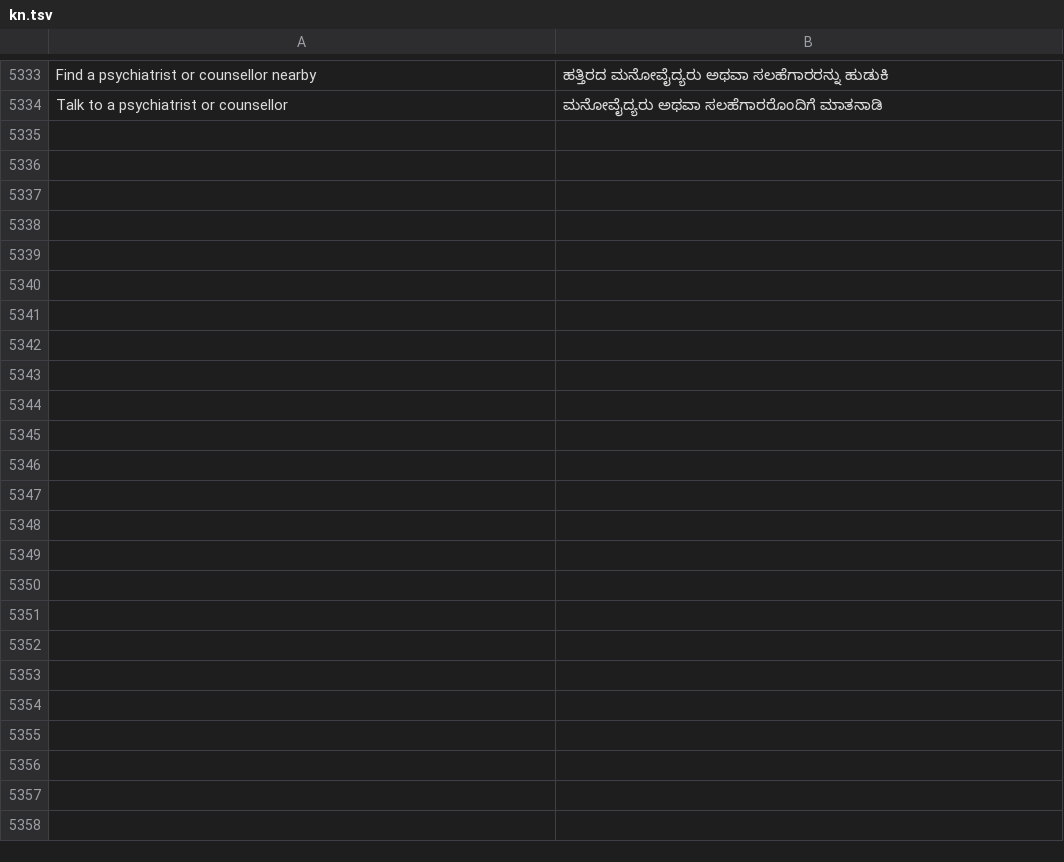
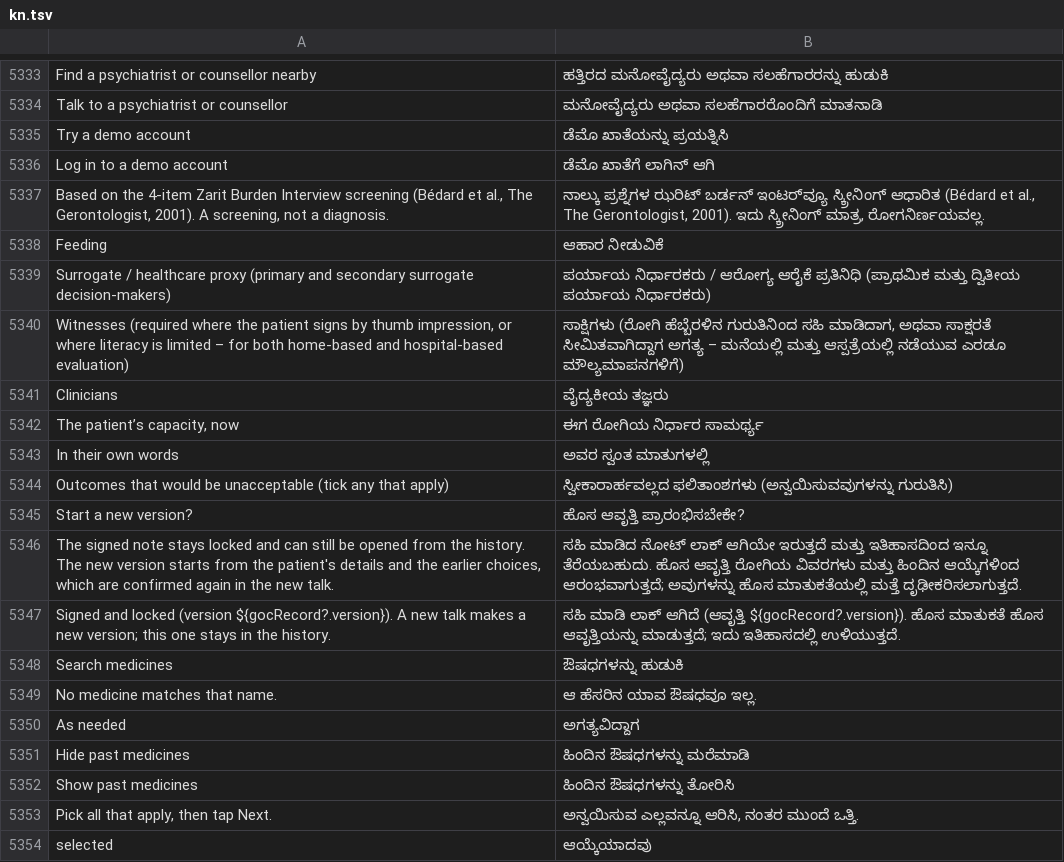
Before and after one commit to basithladdu/healthathon, a TSV file: android/app/src/main/resources/i18n/kn.tsv, drawn as a sheet; only a part is shown, gaps mark what is left out; the diff covers the shown part only; the diff names each change by its address in the sheet, - before the commit and + after, or states it on an @@ line.

```diff
--- a/android/app/src/main/resources/i18n/kn.tsv
+++ b/android/app/src/main/resources/i18n/kn.tsv
+row 5335: Try a demo account | ಡೆಮೊ ಖಾತೆಯನ್ನು ಪ್ರಯತ್ನಿಸಿ
+row 5336: Log in to a demo account | ಡೆಮೊ ಖಾತೆಗೆ ಲಾಗಿನ್ ಆಗಿ
+row 5337: Based on the 4-item Zarit Burden Interview screening (Bédard et al., The Gerontologist, 2001). A screening, not a diagnosis. | ನಾಲ್ಕು ಪ್ರಶ್ನೆಗಳ ಝರಿಟ್ ಬರ್ಡನ್ ಇಂಟರ್‌ವ್ಯೂ ಸ್ಕ್ರೀನಿಂಗ್ ಆಧಾರಿತ (Bédard et al., The Gerontologist, 2001). ಇದು ಸ್ಕ್ರೀನಿಂಗ್ ಮಾತ್ರ, ರೋಗನಿರ್ಣಯವಲ್ಲ.
+row 5338: Feeding | ಆಹಾರ ನೀಡುವಿಕೆ
+row 5339: Surrogate / healthcare proxy (primary and secondary surrogate decision-makers) | ಪರ್ಯಾಯ ನಿರ್ಧಾರಕರು / ಆರೋಗ್ಯ ಆರೈಕೆ ಪ್ರತಿನಿಧಿ (ಪ್ರಾಥಮಿಕ ಮತ್ತು ದ್ವಿತೀಯ ಪರ್ಯಾಯ ನಿರ್ಧಾರಕರು)
+row 5340: Witnesses (required where the patient signs by thumb impression, or where literacy is limited – for both home-based and hospital-based evaluation) | ಸಾಕ್ಷಿಗಳು (ರೋಗಿ ಹೆಬ್ಬೆರಳಿನ ಗುರುತಿನಿಂದ ಸಹಿ ಮಾಡಿದಾಗ, ಅಥವಾ ಸಾಕ್ಷರತೆ ಸೀಮಿತವಾಗಿದ್ದಾಗ ಅಗತ್ಯ – ಮನೆಯಲ್ಲಿ ಮತ್ತು ಆಸ್ಪತ್ರೆಯಲ್ಲಿ ನಡೆಯುವ ಎರಡೂ ಮೌಲ್ಯಮಾಪನಗಳಿಗೆ)
+row 5341: Clinicians | ವೈದ್ಯಕೀಯ ತಜ್ಞರು
+row 5342: The patient’s capacity, now | ಈಗ ರೋಗಿಯ ನಿರ್ಧಾರ ಸಾಮರ್ಥ್ಯ
+row 5343: In their own words | ಅವರ ಸ್ವಂತ ಮಾತುಗಳಲ್ಲಿ
+row 5344: Outcomes that would be unacceptable (tick any that apply) | ಸ್ವೀಕಾರಾರ್ಹವಲ್ಲದ ಫಲಿತಾಂಶಗಳು (ಅನ್ವಯಿಸುವವುಗಳನ್ನು ಗುರುತಿಸಿ)
+row 5345: Start a new version? | ಹೊಸ ಆವೃತ್ತಿ ಪ್ರಾರಂಭಿಸಬೇಕೇ?
+row 5346: The signed note stays locked and can still be opened from the history. The new version starts from the patient's details and the earlier choices, which are confirmed again in the new talk. | ಸಹಿ ಮಾಡಿದ ನೋಟ್ ಲಾಕ್ ಆಗಿಯೇ ಇರುತ್ತದೆ ಮತ್ತು ಇತಿಹಾಸದಿಂದ ಇನ್ನೂ ತೆರೆಯಬಹುದು. ಹೊಸ ಆವೃತ್ತಿ ರೋಗಿಯ ವಿವರಗಳು ಮತ್ತು ಹಿಂದಿನ ಆಯ್ಕೆಗಳಿಂದ ಆರಂಭವಾಗುತ್ತದೆ; ಅವುಗಳನ್ನು ಹೊಸ ಮಾತುಕತೆಯಲ್ಲಿ ಮತ್ತೆ ದೃಢೀಕರಿಸಲಾಗುತ್ತದೆ.
+row 5347: Signed and locked (version ${gocRecord?.version}). A new talk makes a new version; this one stays in the history. | ಸಹಿ ಮಾಡಿ ಲಾಕ್ ಆಗಿದೆ (ಆವೃತ್ತಿ ${gocRecord?.version}). ಹೊಸ ಮಾತುಕತೆ ಹೊಸ ಆವೃತ್ತಿಯನ್ನು ಮಾಡುತ್ತದೆ; ಇದು ಇತಿಹಾಸದಲ್ಲಿ ಉಳಿಯುತ್ತದೆ.
+row 5348: Search medicines | ಔಷಧಗಳನ್ನು ಹುಡುಕಿ
+row 5349: No medicine matches that name. | ಆ ಹೆಸರಿನ ಯಾವ ಔಷಧವೂ ಇಲ್ಲ.
+row 5350: As needed | ಅಗತ್ಯವಿದ್ದಾಗ
+row 5351: Hide past medicines | ಹಿಂದಿನ ಔಷಧಗಳನ್ನು ಮರೆಮಾಡಿ
+row 5352: Show past medicines | ಹಿಂದಿನ ಔಷಧಗಳನ್ನು ತೋರಿಸಿ
+row 5353: Pick all that apply, then tap Next. | ಅನ್ವಯಿಸುವ ಎಲ್ಲವನ್ನೂ ಆರಿಸಿ, ನಂತರ ಮುಂದೆ ಒತ್ತಿ.
+row 5354: selected | ಆಯ್ಕೆಯಾದವು
```
Also changed, not shown: 16 added rows elsewhere in this file, android/app/src/main/resources/i18n/te.tsv, android/app/src/main/resources/i18n/ur.tsv, 18 other files.
